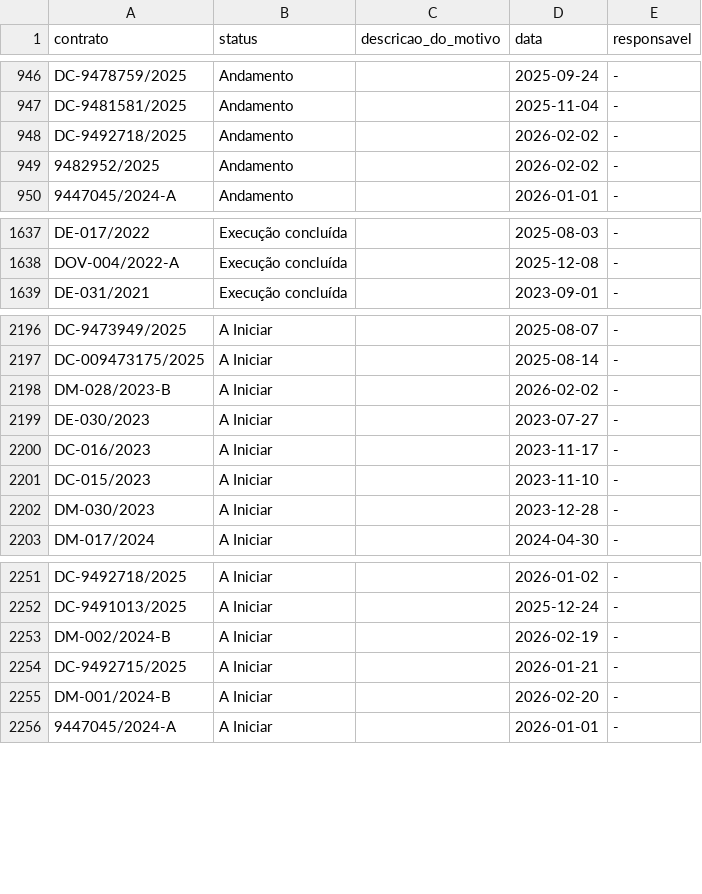
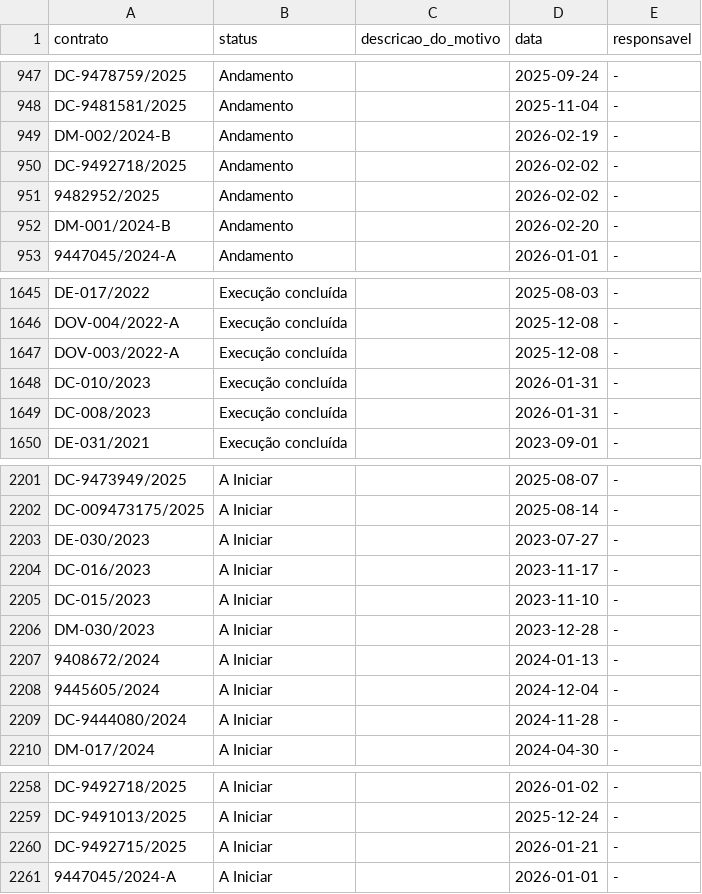
Before and after one commit to transparencia-mg/portal_obras, a CSV file: dataset/data/situacao.csv, drawn as a sheet; only a part is shown, gaps mark what is left out; the diff covers the shown part only.

```diff
--- a/dataset/data/situacao.csv
+++ b/dataset/data/situacao.csv
@@ -947,4 +948,6 @@ DC-9478759/2025;Andamento;;2025-09-24;-
 DC-9481581/2025;Andamento;;2025-11-04;-
+DM-002/2024-B;Andamento;;2026-02-19;-
 DC-9492718/2025;Andamento;;2026-02-02;-
 9482952/2025;Andamento;;2026-02-02;-
+DM-001/2024-B;Andamento;;2026-02-20;-
 9447045/2024-A;Andamento;;2026-01-01;-
@@ -1638,2 +1646,5 @@ DE-017/2022;Execução concluída;;2025-08-03;-
 DOV-004/2022-A;Execução concluída;;2025-12-08;-
+DOV-003/2022-A;Execução concluída;;2025-12-08;-
+DC-010/2023;Execução concluída;;2026-01-31;-
+DC-008/2023;Execução concluída;;2026-01-31;-
 DE-031/2021;Execução concluída;;2023-09-01;-
@@ -2197,3 +2202,2 @@ DC-9473949/2025;A Iniciar;;2025-08-07;-
 DC-009473175/2025;A Iniciar;;2025-08-14;-
-DM-028/2023-B;A Iniciar;;2026-02-02;-
 DE-030/2023;A Iniciar;;2023-07-27;-
@@ -2202,2 +2206,5 @@ DC-015/2023;A Iniciar;;2023-11-10;-
 DM-030/2023;A Iniciar;;2023-12-28;-
+9408672/2024;A Iniciar;;2024-01-13;-
+9445605/2024;A Iniciar;;2024-12-04;-
+DC-9444080/2024;A Iniciar;;2024-11-28;-
 DM-017/2024;A Iniciar;;2024-04-30;-
@@ -2252,5 +2259,3 @@ DC-9492718/2025;A Iniciar;;2026-01-02;-
 DC-9491013/2025;A Iniciar;;2025-12-24;-
-DM-002/2024-B;A Iniciar;;2026-02-19;-
 DC-9492715/2025;A Iniciar;;2026-01-21;-
-DM-001/2024-B;A Iniciar;;2026-02-20;-
 9447045/2024-A;A Iniciar;;2026-01-01;-
```
Also changed, not shown: 3 added rows and 3 moved rows elsewhere in this file, 6 other files.
